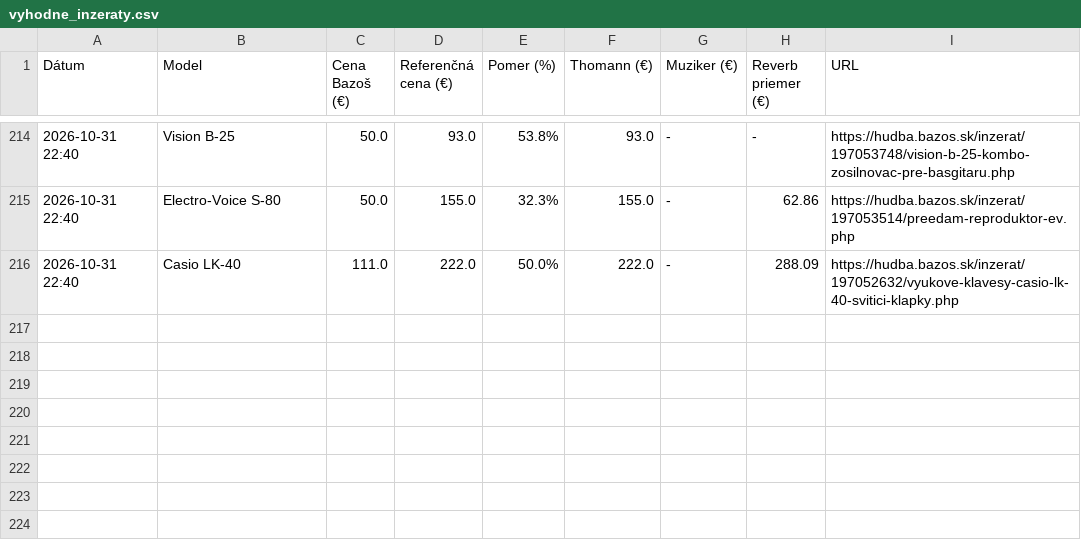
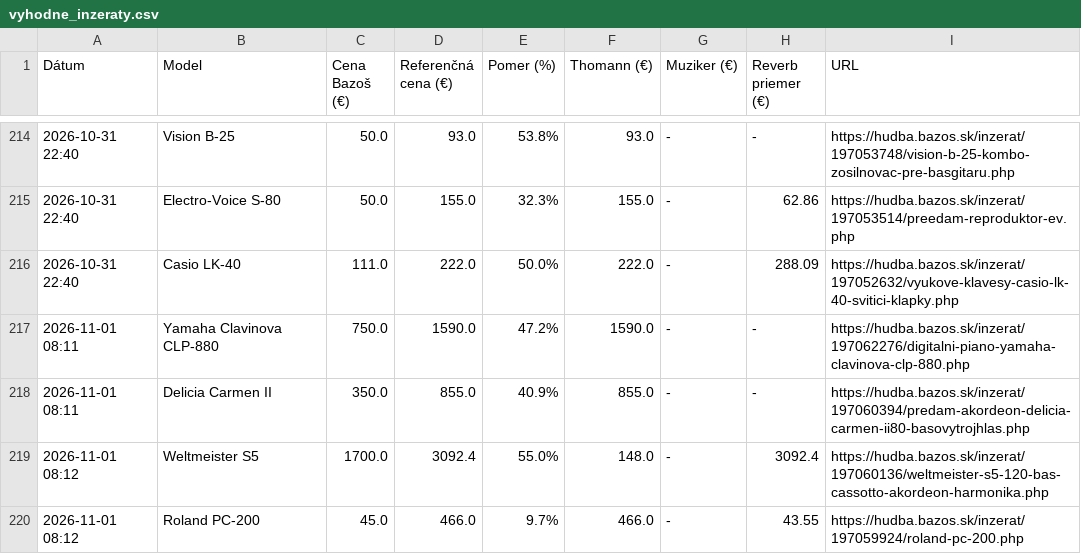
Before and after one commit to kamilfilka-collab/bazos, a CSV file: vyhodne_inzeraty.csv, drawn as a sheet; only a part is shown, gaps mark what is left out.

```diff
--- a/vyhodne_inzeraty.csv
+++ b/vyhodne_inzeraty.csv
@@ -216 +216,5 @@ Dátum,Model,Cena Bazoš (€),Referenčná cena (€),Pomer (%),Thomann (€),M
 2026-10-31 22:40,Casio LK-40,111.0,222.0,50.0%,222.0,-,288.09,https://hudba.bazos.sk/inzerat/197052632/vyukove-klavesy-casio-lk-40-svitici-klapky.php
+2026-11-01 08:11,Yamaha Clavinova CLP-880,750.0,1590.0,47.2%,1590.0,-,-,https://hudba.bazos.sk/inzerat/197062276/digitalni-piano-yamaha-clavinova-clp-880.php
+2026-11-01 08:11,Delicia Carmen II,350.0,855.0,40.9%,855.0,-,-,https://hudba.bazos.sk/inzerat/197060394/predam-akordeon-delicia-carmen-ii80-basovytrojhlas.php
+2026-11-01 08:12,Weltmeister S5,1700.0,3092.4,55.0%,148.0,-,3092.4,https://hudba.bazos.sk/inzerat/197060136/weltmeister-s5-120-bas-cassotto-akordeon-harmonika.php
+2026-11-01 08:12,Roland PC-200,45.0,466.0,9.7%,466.0,-,43.55,https://hudba.bazos.sk/inzerat/197059924/roland-pc-200.php
```
Also changed, not shown: 1 other file.
